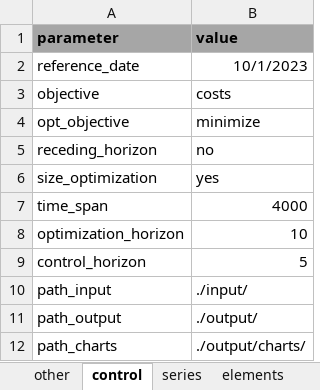
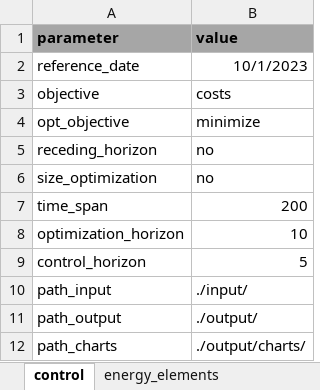
Before and after one commit to christianLeomil/masterthesis, an Excel workbook: input/input.xlsx, sheet control, drawn as a sheet; values as stored, in another font and other column widths than the file's, no borders; the diff names each change by its address in the sheet, - before the commit and + after, or states it on an @@ line.

```diff
--- a/input/input.xlsx (sheet control)
+++ b/input/input.xlsx (sheet control)
-B6 (value): yes
+B6 (value): no
-B7 (value): 4000
+B7 (value): 200
```
Also changed, not shown: sheet stock_electric, sheet param_scalars, sheet revenue_electric, sheet conect_electric, sheet stock_thermal, sheet conect_thermal, 1 more sheet, other sheet tabs, 5 other files.
